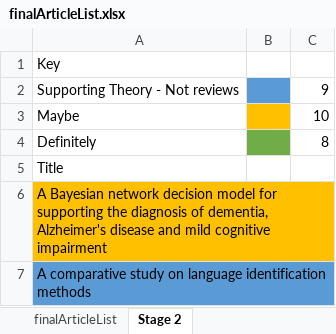
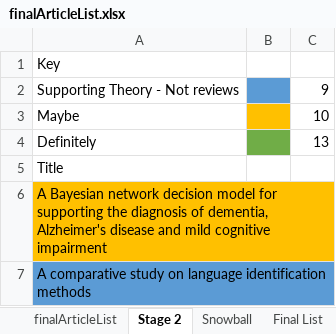
Before and after one commit to joealcantara/PhD, an Excel workbook: Source/Paper 2 - Systematic Review/Systematic Review searches/finalArticleList.xlsx, sheet Stage 2, drawn as a sheet; only a part is shown; values as stored, in another font and other column widths than the file's, no borders; the diff covers the shown part only; the diff names each change by its address in the sheet, - before the commit and + after, or states it on an @@ line.

```diff
--- a/Source/Paper 2 - Systematic Review/Systematic Review searches/finalArticleList.xlsx (sheet Stage 2)
+++ b/Source/Paper 2 - Systematic Review/Systematic Review searches/finalArticleList.xlsx (sheet Stage 2)
+sheet tab: Snowball
+sheet tab: Final List
-C4: 8
+C4: 13
```
Also changed, not shown: 54 added rows elsewhere in this sheet, sheet finalArticleList, 49 other files.
